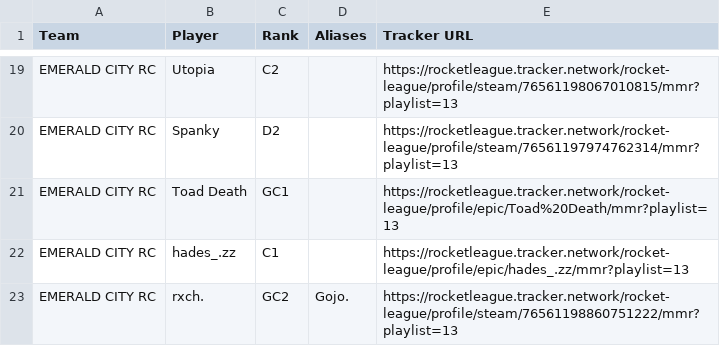
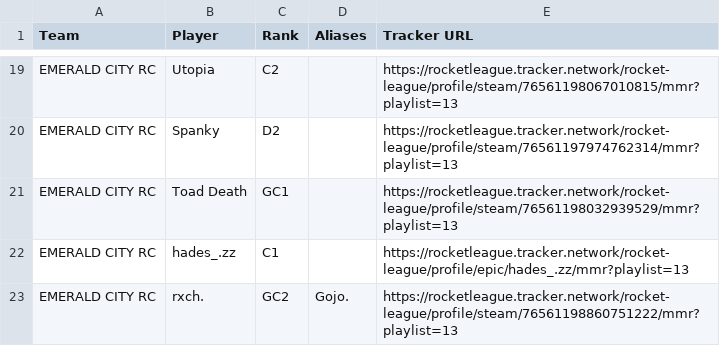
Before and after one commit to ToadDeath/Rocket-League-Stats, a CSV file: data/roster.csv, drawn as a sheet; only a part is shown, gaps mark what is left out.

Commit message:
Update Toad Death Tracker Network profile

```diff
--- a/data/roster.csv
+++ b/data/roster.csv
@@ -20,3 +20,3 @@ EMERALD CITY RC,Utopia,C2,,https://rocketleague.tracker.network/rocket-league/pr
 EMERALD CITY RC,Spanky,D2,,https://rocketleague.tracker.network/rocket-league/profile/steam/76561197974762314/mmr?playlist=13
-EMERALD CITY RC,Toad Death,GC1,,https://rocketleague.tracker.network/rocket-league/profile/epic/Toad%20Death/mmr?playlist=13
+EMERALD CITY RC,Toad Death,GC1,,https://rocketleague.tracker.network/rocket-league/profile/steam/76561198032939529/mmr?playlist=13
 EMERALD CITY RC,hades_.zz,C1,,https://rocketleague.tracker.network/rocket-league/profile/epic/hades_.zz/mmr?playlist=13
```
